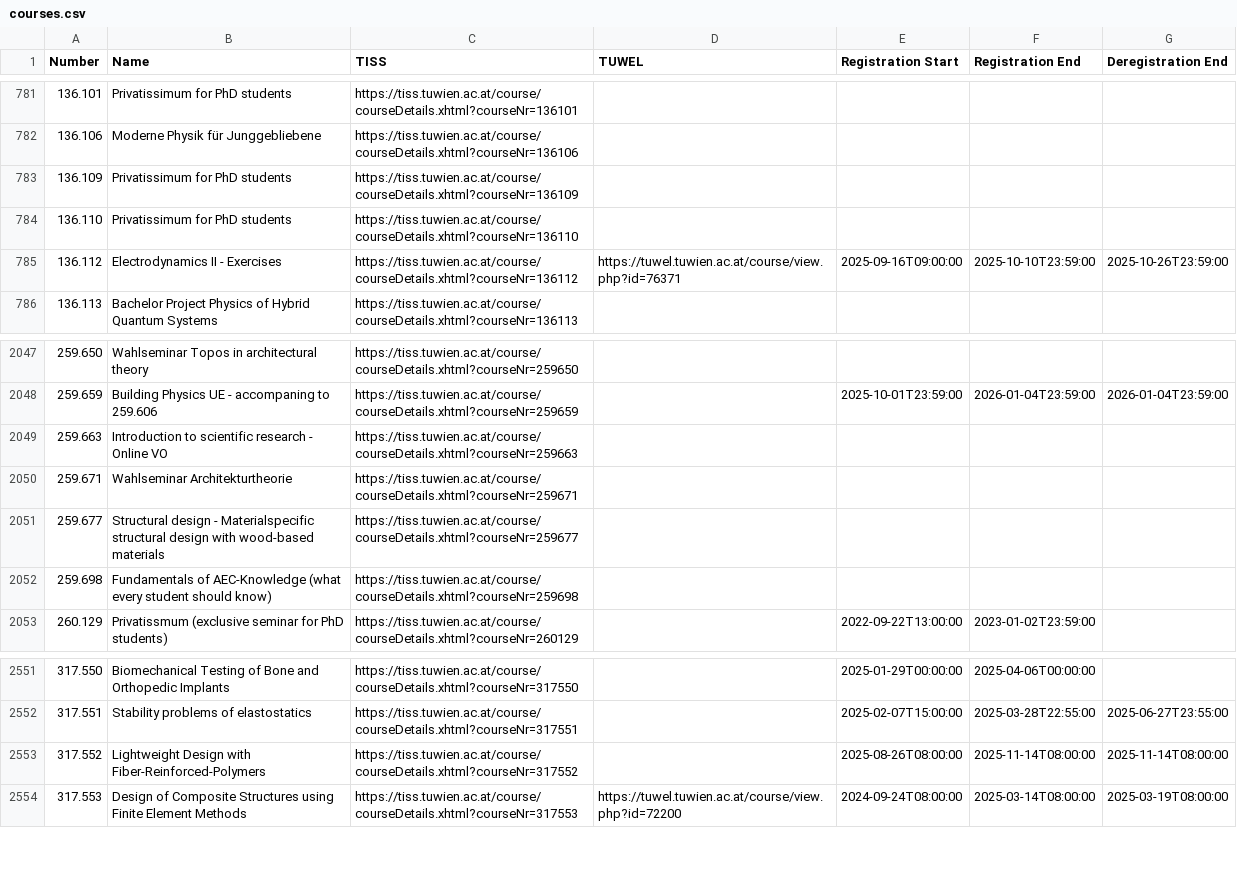
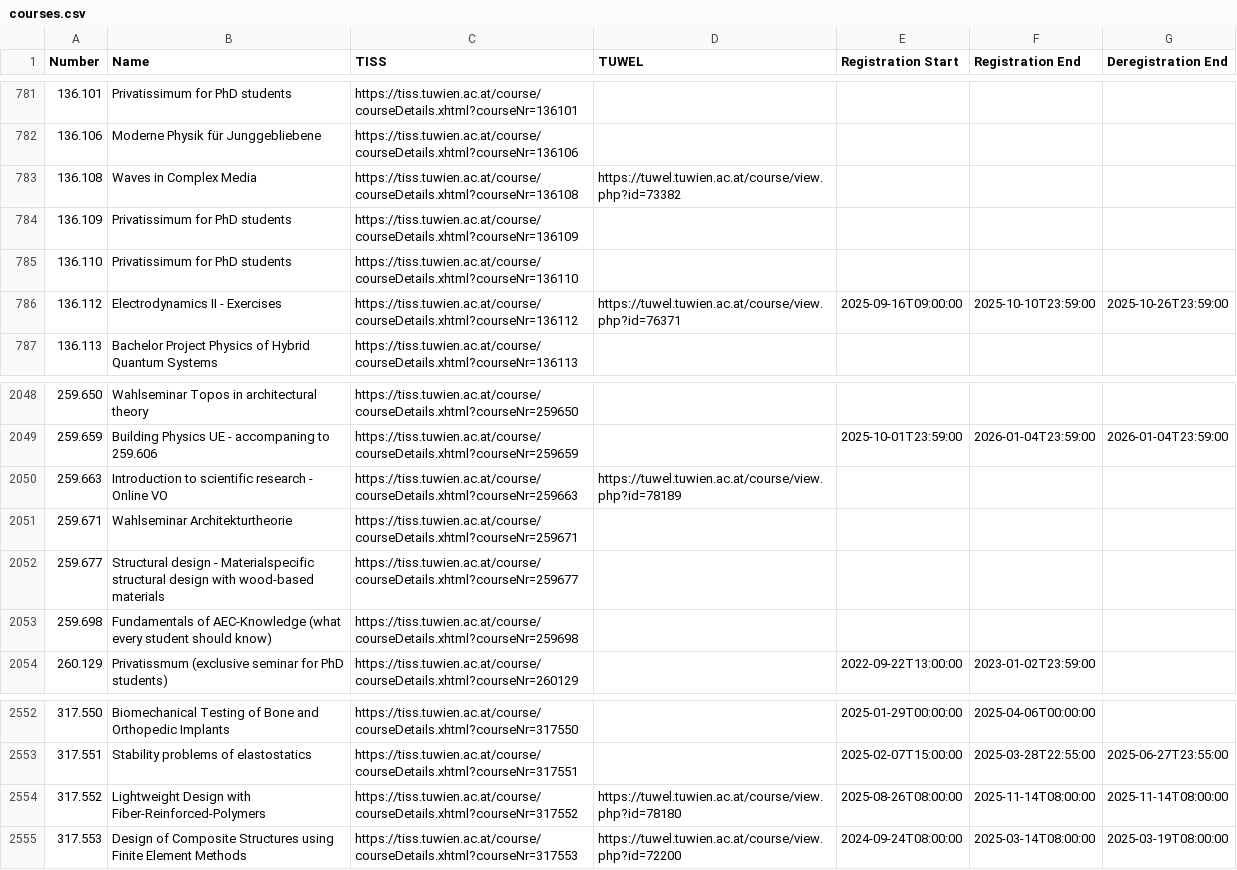
Before and after one commit to flofriday/better-tiss-calendar, a CSV file: app/resources/courses.csv, drawn as a sheet; only a part is shown, gaps mark what is left out.

```diff
--- a/app/resources/courses.csv
+++ b/app/resources/courses.csv
@@ -782,2 +782,3 @@ Number,Name,TISS,TUWEL,Registration Start,Registration End,Deregistration End
 136.106,Moderne Physik für Junggebliebene,https://tiss.tuwien.ac.at/course/courseDetails.xhtml?courseNr=136106,,,,
+136.108,Waves in Complex Media,https://tiss.tuwien.ac.at/course/courseDetails.xhtml?courseNr=136108,https://tuwel.tuwien.ac.at/course/view.php?id=73382,,,
 136.109,Privatissimum for PhD students,https://tiss.tuwien.ac.at/course/courseDetails.xhtml?courseNr=136109,,,,
@@ -2048,3 +2049,3 @@ Number,Name,TISS,TUWEL,Registration Start,Registration End,Deregistration End
 259.659,Building Physics UE - accompaning to 259.606,https://tiss.tuwien.ac.at/course/courseDetails.xhtml?courseNr=259659,,2025-10-01T23:59:00,2026-01-04T23:59:00,2026-01-04T23:59:00
-259.663,Introduction to scientific research - Online VO,https://tiss.tuwien.ac.at/course/courseDetails.xhtml?courseNr=259663,,,,
+259.663,Introduction to scientific research - Online VO,https://tiss.tuwien.ac.at/course/courseDetails.xhtml?courseNr=259663,https://tuwel.tuwien.ac.at/course/view.php?id=78189,,,
 259.671,Wahlseminar Architekturtheorie,https://tiss.tuwien.ac.at/course/courseDetails.xhtml?courseNr=259671,,,,
@@ -2552,3 +2553,3 @@ Number,Name,TISS,TUWEL,Registration Start,Registration End,Deregistration End
 317.551,Stability problems of elastostatics,https://tiss.tuwien.ac.at/course/courseDetails.xhtml?courseNr=317551,,2025-02-07T15:00:00,2025-03-28T22:55:00,2025-06-27T23:55:00
-317.552,Lightweight Design with Fiber-Reinforced-Polymers,https://tiss.tuwien.ac.at/course/courseDetails.xhtml?courseNr=317552,,2025-08-26T08:00:00,2025-11-14T08:00:00,2025-11-14T08:00:00
+317.552,Lightweight Design with Fiber-Reinforced-Polymers,https://tiss.tuwien.ac.at/course/courseDetails.xhtml?courseNr=317552,https://tuwel.tuwien.ac.at/course/view.php?id=78180,2025-08-26T08:00:00,2025-11-14T08:00:00,2025-11-14T08:00:00
 317.553,Design of Composite Structures using Finite Element Methods,https://tiss.tuwien.ac.at/course/courseDetails.xhtml?courseNr=317553,https://tuwel.tuwien.ac.at/course/view.php?id=72200,2024-09-24T08:00:00,2025-03-14T08:00:00,2025-03-19T08:00:00
```
Also changed, not shown: 1 other file.
